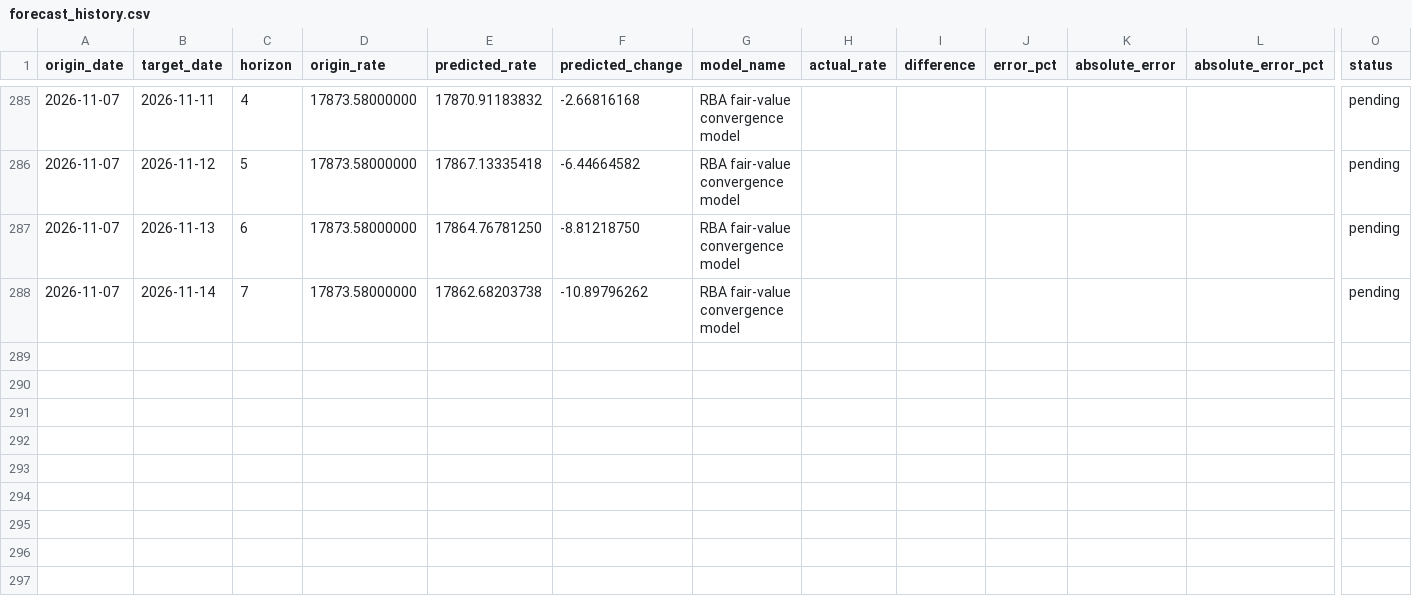
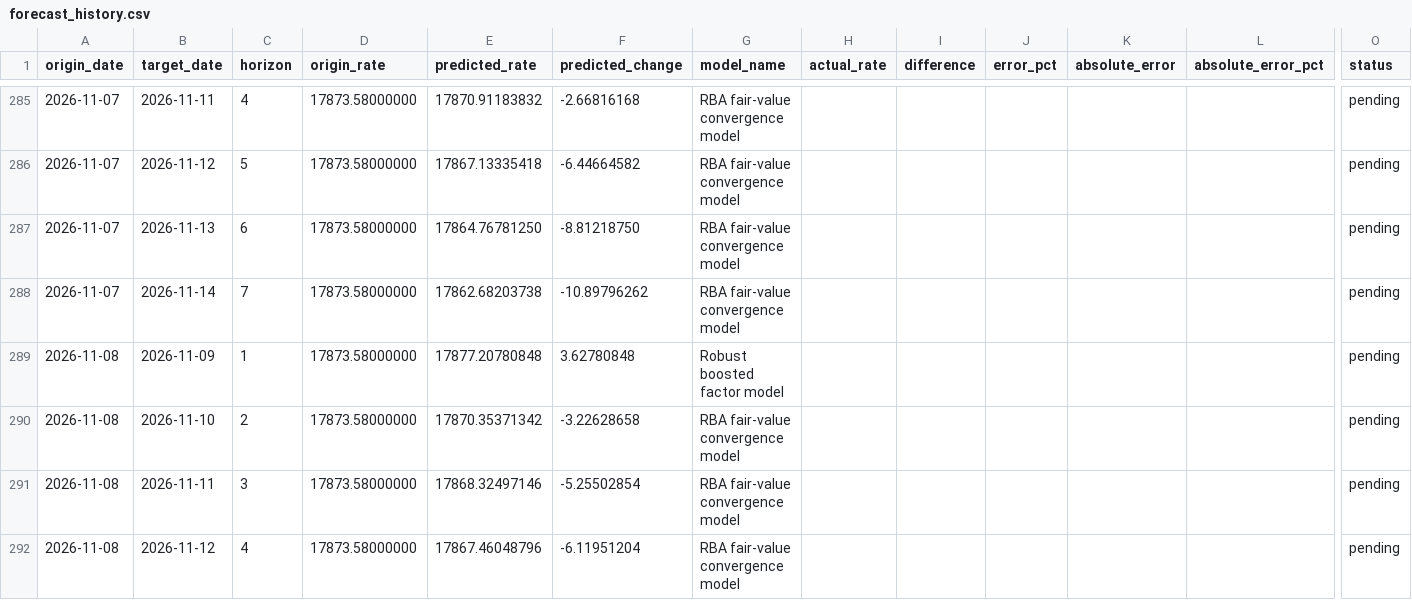
Before and after one commit to vukhanhlinhle2609/vnd-aud-transfer, a CSV file: data/forecast_history.csv, drawn as a sheet; only a part is shown, gaps mark what is left out; rows hold the shown columns only; the diff covers the shown part only; the diff names each change by its address in the sheet, - before the commit and + after, or states it on an @@ line.

```diff
--- a/data/forecast_history.csv
+++ b/data/forecast_history.csv
+row 289: 2026-11-08 | 2026-11-09 | 1 | 17873.58000000 | 17877.20780848 | 3.62780848 | Robust boosted factor model |  |  |  |  |  | pending
+row 290: 2026-11-08 | 2026-11-10 | 2 | 17873.58000000 | 17870.35371342 | -3.22628658 | RBA fair-value convergence model |  |  |  |  |  | pending
+row 291: 2026-11-08 | 2026-11-11 | 3 | 17873.58000000 | 17868.32497146 | -5.25502854 | RBA fair-value convergence model |  |  |  |  |  | pending
+row 292: 2026-11-08 | 2026-11-12 | 4 | 17873.58000000 | 17867.46048796 | -6.11951204 | RBA fair-value convergence model |  |  |  |  |  | pending
```
Also changed, not shown: 3 added rows and 56 edited cells elsewhere in this file, data/vcb_aud_daily.csv, data/vcb_aud_rates.csv, 1 other file.
